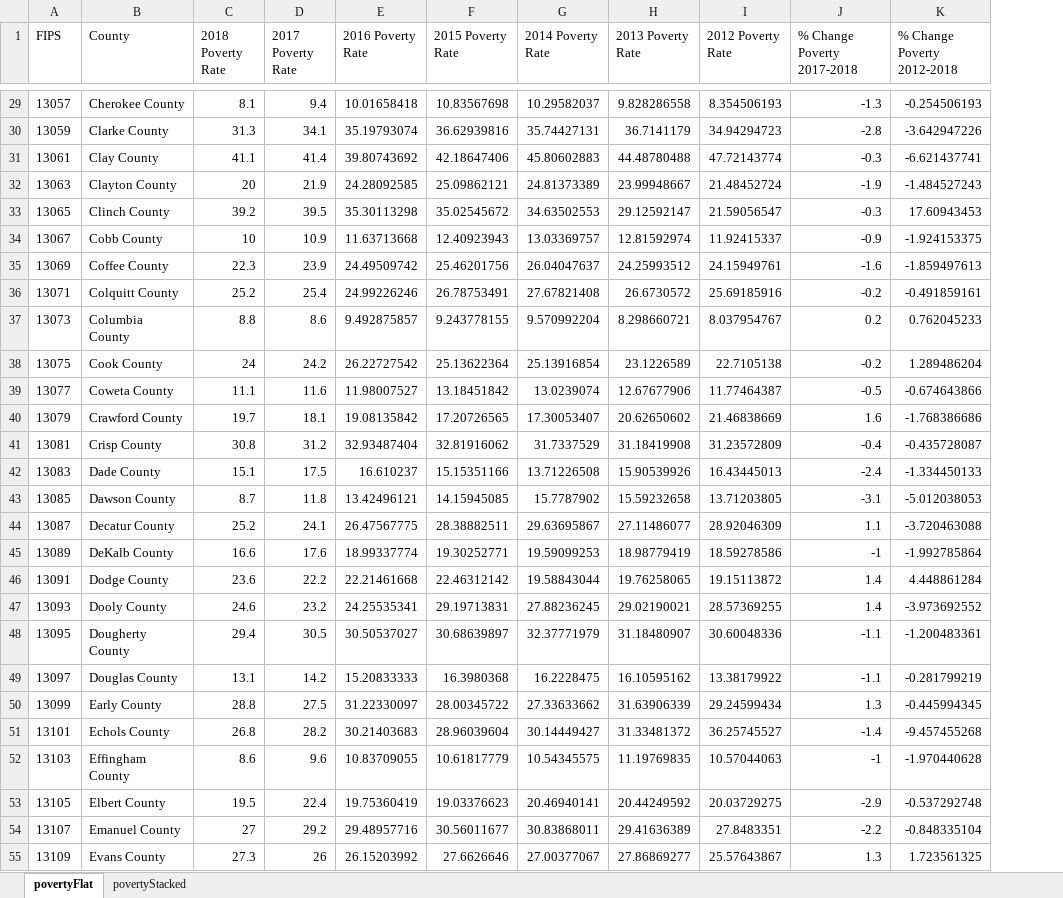
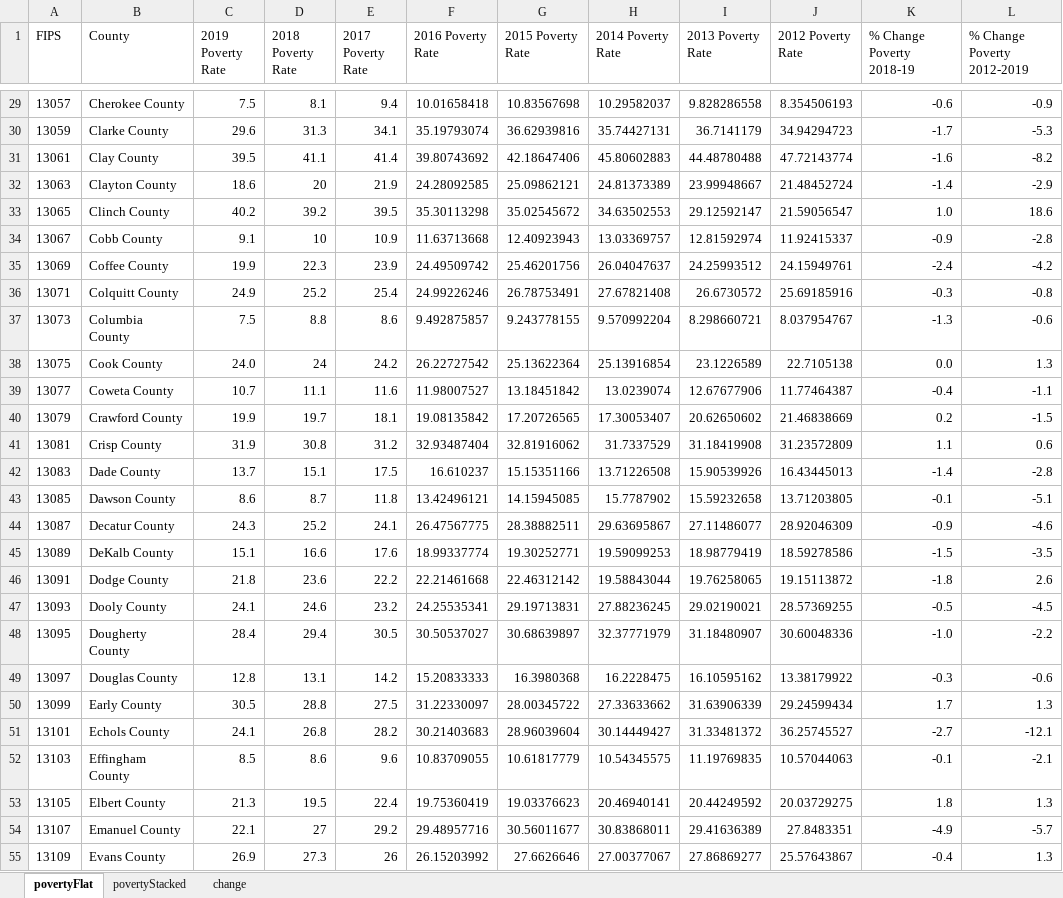
Before and after one commit to mmainzer/county-index, an Excel workbook: data/countyPoverty.xlsx, sheet povertyFlat, drawn as a sheet; only a part is shown, gaps mark what is left out; values as stored, in another font and other column widths than the file's, no borders; removed rows and columns are numbered as before the commit, all else as after; the diff covers the shown part only; the diff names each change by its address in the sheet, - before the commit and + after, or states it on an @@ line.

```diff
--- a/data/countyPoverty.xlsx (sheet povertyFlat)
+++ b/data/countyPoverty.xlsx (sheet povertyFlat)
+sheet tab: change
+column C (2019 Poverty Rate), rows 29-55: 7.5 | 29.6 | 39.5 | 18.6 | 40.2 | 9.1 | 19.9 | 24.9 | 7.5 | 24.0 | 10.7 | 19.9 | 31.9 | 13.7 | 8.6 | 24.3 | 15.1 | 21.8 | 24.1 | 28.4 | 12.8 | 30.5 | 24.1 | 8.5 | 21.3 | 22.1 | 26.9
-column K (% Change Poverty 2012-2018), rows 29-55: -0.254506193 | -3.642947226 | -6.621437741 | -1.484527243 | 17.60943453 | -1.924153375 | -1.859497613 | -0.491859161 | 0.762045233 | 1.289486204 | -0.674643866 | -1.768386686 | -0.435728087 | -1.334450133 | -5.012038053 | -3.720463088 | -1.992785864 | 4.448861284 | -3.973692552 | -1.200483361 | -0.281799219 | -0.445994345 | -9.457455268 | -1.970440628 | -0.537292748 | -0.848335104 | 1.723561325
+column L (% Change Poverty 2012-2019), rows 29-55: -0.9 | -5.3 | -8.2 | -2.9 | 18.6 | -2.8 | -4.2 | -0.8 | -0.6 | 1.3 | -1.1 | -1.5 | 0.6 | -2.8 | -5.1 | -4.6 | -3.5 | 2.6 | -4.5 | -2.2 | -0.6 | 1.3 | -12.1 | -2.1 | 1.3 | -5.7 | 1.3
-K1: % Change Poverty 2017-2018
+K1: % Change Poverty 2018-19
-K29 (% Change Poverty 2018-19): -1.3
+K29 (% Change Poverty 2018-19): -0.6
-K30 (% Change Poverty 2018-19): -2.8
+K30 (% Change Poverty 2018-19): -1.7
-K31 (% Change Poverty 2018-19): -0.3
+K31 (% Change Poverty 2018-19): -1.6
-K32 (% Change Poverty 2018-19): -1.9
+K32 (% Change Poverty 2018-19): -1.4
-K33 (% Change Poverty 2018-19): -0.3
+K33 (% Change Poverty 2018-19): 1.0
-K35 (% Change Poverty 2018-19): -1.6
+K35 (% Change Poverty 2018-19): -2.4
-K36 (% Change Poverty 2018-19): -0.2
+K36 (% Change Poverty 2018-19): -0.3
-K37 (% Change Poverty 2018-19): 0.2
+K37 (% Change Poverty 2018-19): -1.3
-K38 (% Change Poverty 2018-19): -0.2
+K38 (% Change Poverty 2018-19): 0.0
-K39 (% Change Poverty 2018-19): -0.5
+K39 (% Change Poverty 2018-19): -0.4
-K40 (% Change Poverty 2018-19): 1.6
+K40 (% Change Poverty 2018-19): 0.2
-K41 (% Change Poverty 2018-19): -0.4
+K41 (% Change Poverty 2018-19): 1.1
-K42 (% Change Poverty 2018-19): -2.4
+K42 (% Change Poverty 2018-19): -1.4
-K43 (% Change Poverty 2018-19): -3.1
+K43 (% Change Poverty 2018-19): -0.1
-K44 (% Change Poverty 2018-19): 1.1
+K44 (% Change Poverty 2018-19): -0.9
-K45 (% Change Poverty 2018-19): -1
+K45 (% Change Poverty 2018-19): -1.5
-K46 (% Change Poverty 2018-19): 1.4
+K46 (% Change Poverty 2018-19): -1.8
-K47 (% Change Poverty 2018-19): 1.4
+K47 (% Change Poverty 2018-19): -0.5
-K48 (% Change Poverty 2018-19): -1.1
+K48 (% Change Poverty 2018-19): -1.0
-K49 (% Change Poverty 2018-19): -1.1
+K49 (% Change Poverty 2018-19): -0.3
-K50 (% Change Poverty 2018-19): 1.3
+K50 (% Change Poverty 2018-19): 1.7
-K51 (% Change Poverty 2018-19): -1.4
+K51 (% Change Poverty 2018-19): -2.7
-K52 (% Change Poverty 2018-19): -1
+K52 (% Change Poverty 2018-19): -0.1
-K53 (% Change Poverty 2018-19): -2.9
+K53 (% Change Poverty 2018-19): 1.8
-K54 (% Change Poverty 2018-19): -2.2
+K54 (% Change Poverty 2018-19): -4.9
-K55 (% Change Poverty 2018-19): 1.3
+K55 (% Change Poverty 2018-19): -0.4
```
Also changed, not shown: 131 edited cells elsewhere in this sheet, sheet povertyStacked, data/county-grp.xlsx, data/countyOppYouth.xlsx, 13 other files.
